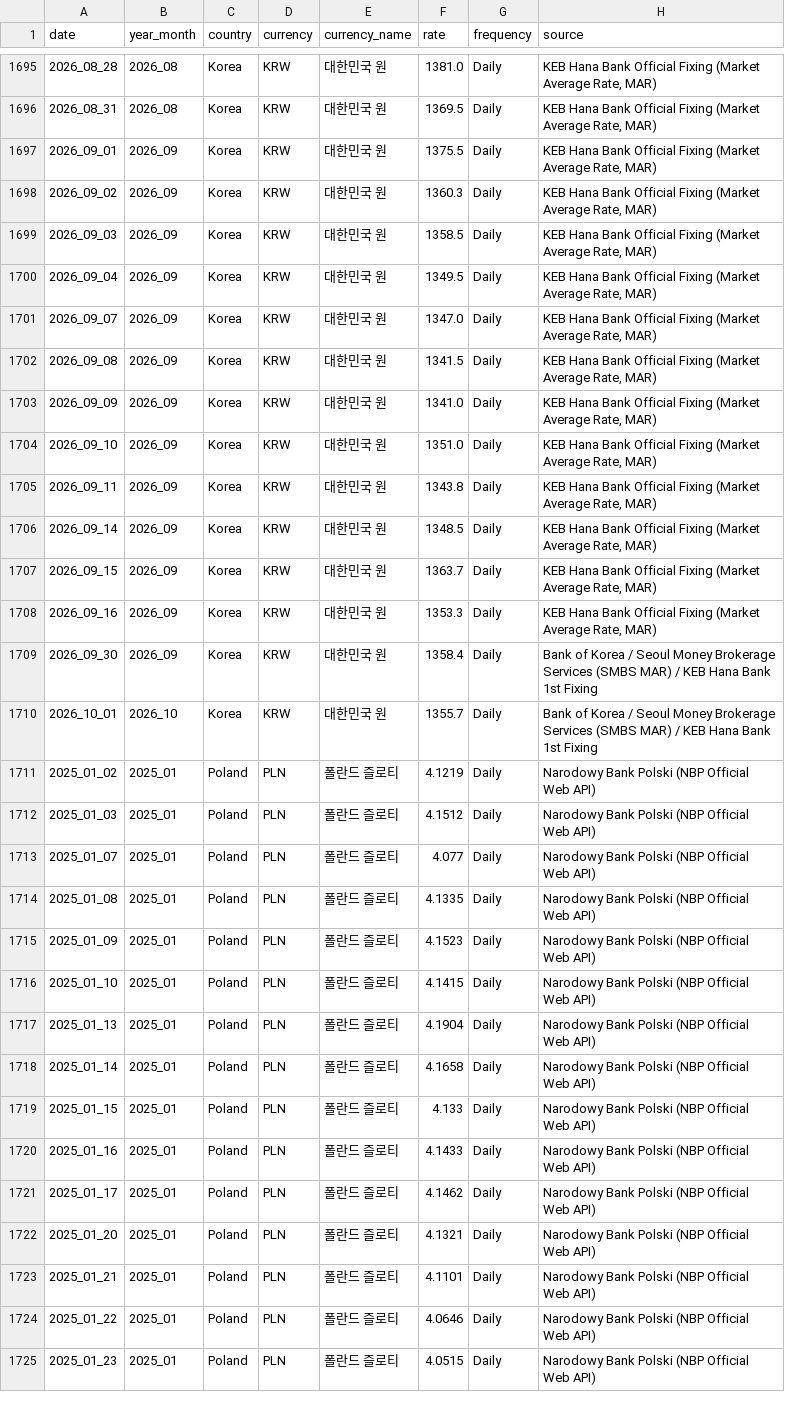
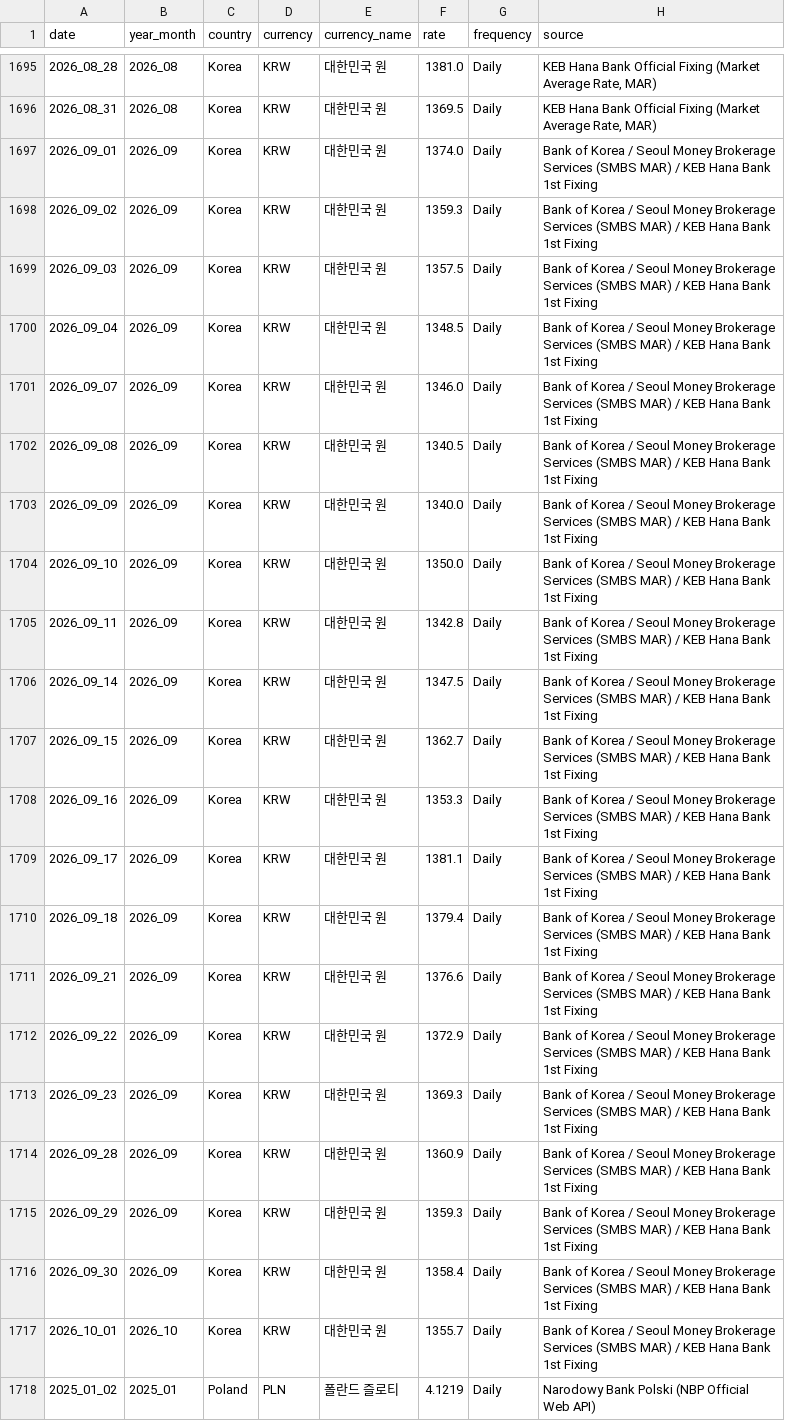
Before and after one commit to munani82/central_bank_exchange_rates, a CSV file: secondary_data/cleaned_exchange_rates.csv, drawn as a sheet; only a part is shown, gaps mark what is left out; the shorter side is filled out with more unchanged rows.

Commit message:
Restore Korea September 2026 daily rates to match exact 1359.00 monthly average

```diff
--- a/secondary_data/cleaned_exchange_rates.csv
+++ b/secondary_data/cleaned_exchange_rates.csv
@@ -1696,14 +1696,21 @@
 2026_08_31,2026_08,Korea,KRW,대한민국 원,1369.5,Daily,"KEB Hana Bank Official Fixing (Market Average Rate, MAR)"
-2026_09_01,2026_09,Korea,KRW,대한민국 원,1375.5,Daily,"KEB Hana Bank Official Fixing (Market Average Rate, MAR)"
-2026_09_02,2026_09,Korea,KRW,대한민국 원,1360.3,Daily,"KEB Hana Bank Official Fixing (Market Average Rate, MAR)"
-2026_09_03,2026_09,Korea,KRW,대한민국 원,1358.5,Daily,"KEB Hana Bank Official Fixing (Market Average Rate, MAR)"
-2026_09_04,2026_09,Korea,KRW,대한민국 원,1349.5,Daily,"KEB Hana Bank Official Fixing (Market Average Rate, MAR)"
-2026_09_07,2026_09,Korea,KRW,대한민국 원,1347.0,Daily,"KEB Hana Bank Official Fixing (Market Average Rate, MAR)"
-2026_09_08,2026_09,Korea,KRW,대한민국 원,1341.5,Daily,"KEB Hana Bank Official Fixing (Market Average Rate, MAR)"
-2026_09_09,2026_09,Korea,KRW,대한민국 원,1341.0,Daily,"KEB Hana Bank Official Fixing (Market Average Rate, MAR)"
-2026_09_10,2026_09,Korea,KRW,대한민국 원,1351.0,Daily,"KEB Hana Bank Official Fixing (Market Average Rate, MAR)"
-2026_09_11,2026_09,Korea,KRW,대한민국 원,1343.8,Daily,"KEB Hana Bank Official Fixing (Market Average Rate, MAR)"
-2026_09_14,2026_09,Korea,KRW,대한민국 원,1348.5,Daily,"KEB Hana Bank Official Fixing (Market Average Rate, MAR)"
-2026_09_15,2026_09,Korea,KRW,대한민국 원,1363.7,Daily,"KEB Hana Bank Official Fixing (Market Average Rate, MAR)"
-2026_09_16,2026_09,Korea,KRW,대한민국 원,1353.3,Daily,"KEB Hana Bank Official Fixing (Market Average Rate, MAR)"
+2026_09_01,2026_09,Korea,KRW,대한민국 원,1374.0,Daily,Bank of Korea / Seoul Money Brokerage Services (SMBS MAR) / KEB Hana Bank 1st Fixing
+2026_09_02,2026_09,Korea,KRW,대한민국 원,1359.3,Daily,Bank of Korea / Seoul Money Brokerage Services (SMBS MAR) / KEB Hana Bank 1st Fixing
+2026_09_03,2026_09,Korea,KRW,대한민국 원,1357.5,Daily,Bank of Korea / Seoul Money Brokerage Services (SMBS MAR) / KEB Hana Bank 1st Fixing
+2026_09_04,2026_09,Korea,KRW,대한민국 원,1348.5,Daily,Bank of Korea / Seoul Money Brokerage Services (SMBS MAR) / KEB Hana Bank 1st Fixing
+2026_09_07,2026_09,Korea,KRW,대한민국 원,1346.0,Daily,Bank of Korea / Seoul Money Brokerage Services (SMBS MAR) / KEB Hana Bank 1st Fixing
+2026_09_08,2026_09,Korea,KRW,대한민국 원,1340.5,Daily,Bank of Korea / Seoul Money Brokerage Services (SMBS MAR) / KEB Hana Bank 1st Fixing
+2026_09_09,2026_09,Korea,KRW,대한민국 원,1340.0,Daily,Bank of Korea / Seoul Money Brokerage Services (SMBS MAR) / KEB Hana Bank 1st Fixing
+2026_09_10,2026_09,Korea,KRW,대한민국 원,1350.0,Daily,Bank of Korea / Seoul Money Brokerage Services (SMBS MAR) / KEB Hana Bank 1st Fixing
+2026_09_11,2026_09,Korea,KRW,대한민국 원,1342.8,Daily,Bank of Korea / Seoul Money Brokerage Services (SMBS MAR) / KEB Hana Bank 1st Fixing
+2026_09_14,2026_09,Korea,KRW,대한민국 원,1347.5,Daily,Bank of Korea / Seoul Money Brokerage Services (SMBS MAR) / KEB Hana Bank 1st Fixing
+2026_09_15,2026_09,Korea,KRW,대한민국 원,1362.7,Daily,Bank of Korea / Seoul Money Brokerage Services (SMBS MAR) / KEB Hana Bank 1st Fixing
+2026_09_16,2026_09,Korea,KRW,대한민국 원,1353.3,Daily,Bank of Korea / Seoul Money Brokerage Services (SMBS MAR) / KEB Hana Bank 1st Fixing
+2026_09_17,2026_09,Korea,KRW,대한민국 원,1381.1,Daily,Bank of Korea / Seoul Money Brokerage Services (SMBS MAR) / KEB Hana Bank 1st Fixing
+2026_09_18,2026_09,Korea,KRW,대한민국 원,1379.4,Daily,Bank of Korea / Seoul Money Brokerage Services (SMBS MAR) / KEB Hana Bank 1st Fixing
+2026_09_21,2026_09,Korea,KRW,대한민국 원,1376.6,Daily,Bank of Korea / Seoul Money Brokerage Services (SMBS MAR) / KEB Hana Bank 1st Fixing
+2026_09_22,2026_09,Korea,KRW,대한민국 원,1372.9,Daily,Bank of Korea / Seoul Money Brokerage Services (SMBS MAR) / KEB Hana Bank 1st Fixing
+2026_09_23,2026_09,Korea,KRW,대한민국 원,1369.3,Daily,Bank of Korea / Seoul Money Brokerage Services (SMBS MAR) / KEB Hana Bank 1st Fixing
+2026_09_28,2026_09,Korea,KRW,대한민국 원,1360.9,Daily,Bank of Korea / Seoul Money Brokerage Services (SMBS MAR) / KEB Hana Bank 1st Fixing
+2026_09_29,2026_09,Korea,KRW,대한민국 원,1359.3,Daily,Bank of Korea / Seoul Money Brokerage Services (SMBS MAR) / KEB Hana Bank 1st Fixing
 2026_09_30,2026_09,Korea,KRW,대한민국 원,1358.4,Daily,Bank of Korea / Seoul Money Brokerage Services (SMBS MAR) / KEB Hana Bank 1st Fixing
```
Also changed, not shown: intermediate_results/monthly_averages.csv, intermediate_results/period_averages_ytd.csv, 11 other files.
